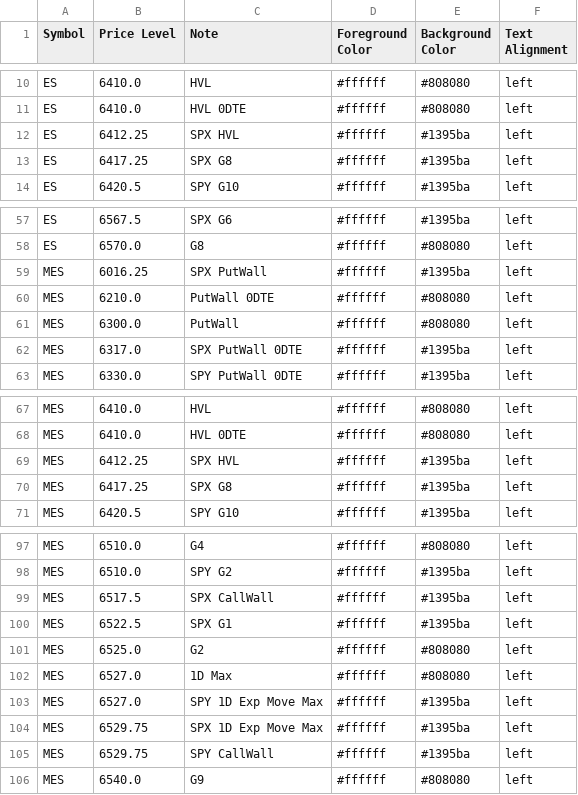
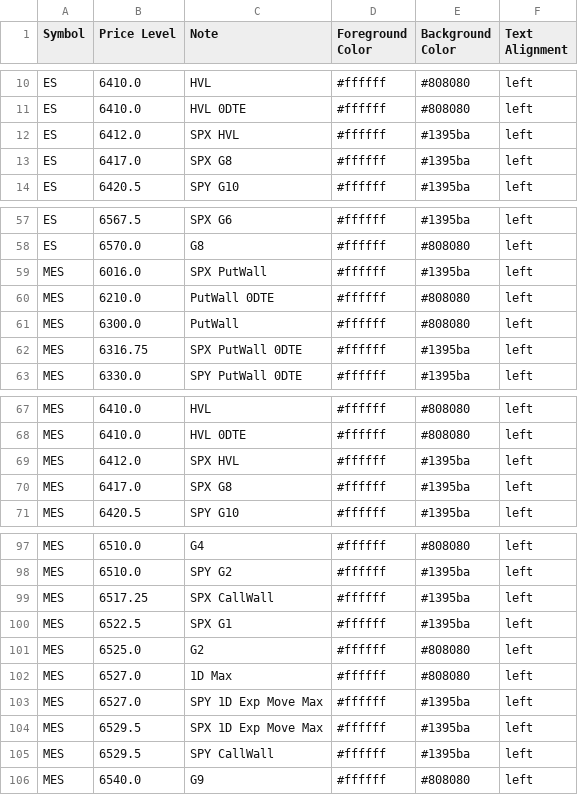
Before and after one commit to GammaGex/dados, a CSV file: dados_standard.csv, drawn as a sheet; only a part is shown, gaps mark what is left out; the diff covers the shown part only.

```diff
--- a/dados_standard.csv
+++ b/dados_standard.csv
@@ -11,4 +11,4 @@ ES,6410.0,HVL,#ffffff,#808080,left
 ES,6410.0,HVL 0DTE,#ffffff,#808080,left
-ES,6412.25,SPX HVL,#ffffff,#1395ba,left
-ES,6417.25,SPX G8,#ffffff,#1395ba,left
+ES,6412.0,SPX HVL,#ffffff,#1395ba,left
+ES,6417.0,SPX G8,#ffffff,#1395ba,left
 ES,6420.5,SPY G10,#ffffff,#1395ba,left
@@ -58,6 +58,6 @@ ES,6567.5,SPX G6,#ffffff,#1395ba,left
 ES,6570.0,G8,#ffffff,#808080,left
-MES,6016.25,SPX PutWall,#ffffff,#1395ba,left
+MES,6016.0,SPX PutWall,#ffffff,#1395ba,left
 MES,6210.0,PutWall 0DTE,#ffffff,#808080,left
 MES,6300.0,PutWall,#ffffff,#808080,left
-MES,6317.0,SPX PutWall 0DTE,#ffffff,#1395ba,left
+MES,6316.75,SPX PutWall 0DTE,#ffffff,#1395ba,left
 MES,6330.0,SPY PutWall 0DTE,#ffffff,#1395ba,left
@@ -68,4 +68,4 @@ MES,6410.0,HVL,#ffffff,#808080,left
 MES,6410.0,HVL 0DTE,#ffffff,#808080,left
-MES,6412.25,SPX HVL,#ffffff,#1395ba,left
-MES,6417.25,SPX G8,#ffffff,#1395ba,left
+MES,6412.0,SPX HVL,#ffffff,#1395ba,left
+MES,6417.0,SPX G8,#ffffff,#1395ba,left
 MES,6420.5,SPY G10,#ffffff,#1395ba,left
@@ -98,3 +98,3 @@ MES,6510.0,G4,#ffffff,#808080,left
 MES,6510.0,SPY G2,#ffffff,#1395ba,left
-MES,6517.5,SPX CallWall,#ffffff,#1395ba,left
+MES,6517.25,SPX CallWall,#ffffff,#1395ba,left
 MES,6522.5,SPX G1,#ffffff,#1395ba,left
@@ -103,4 +103,4 @@ MES,6527.0,1D Max,#ffffff,#808080,left
 MES,6527.0,SPY 1D Exp Move Max,#ffffff,#1395ba,left
-MES,6529.75,SPX 1D Exp Move Max,#ffffff,#1395ba,left
-MES,6529.75,SPY CallWall,#ffffff,#1395ba,left
+MES,6529.5,SPX 1D Exp Move Max,#ffffff,#1395ba,left
+MES,6529.5,SPY CallWall,#ffffff,#1395ba,left
 MES,6540.0,G9,#ffffff,#808080,left
```
Also changed, not shown: 11 edited cells elsewhere in this file.
